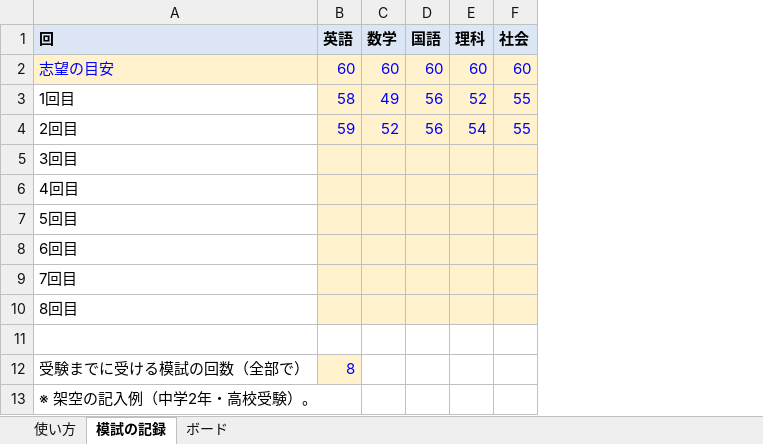
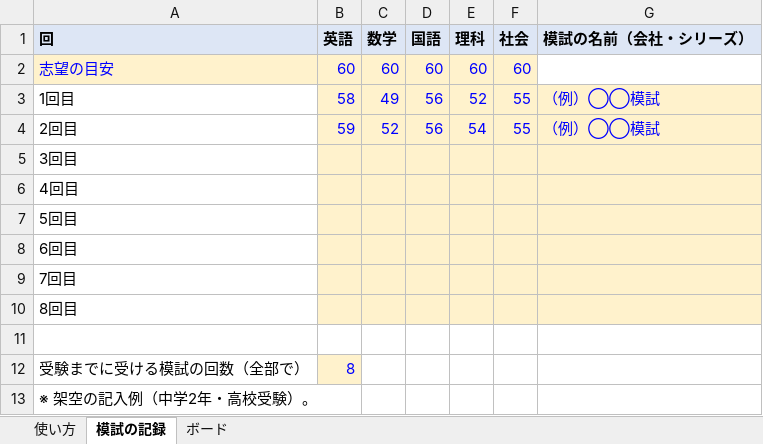
Before and after one commit to junglegym-mikage/ai-business, an Excel workbook: docs/platform/p1-kit/boards/board-04-exam.xlsx, sheet 模試の記録, drawn as a sheet; values as stored, in another font and other column widths than the file's, no borders; the diff names each change by its address in the sheet, - before the commit and + after, or states it on an @@ line.

```diff
--- a/docs/platform/p1-kit/boards/board-04-exam.xlsx (sheet 模試の記録)
+++ b/docs/platform/p1-kit/boards/board-04-exam.xlsx (sheet 模試の記録)
+column G (模試の名前（会社・シリーズ）), rows 3-4: （例）◯◯模試 | （例）◯◯模試
```
Also changed, not shown: sheet ボード, charts or pictures, docs/platform/p1-kit/boards/board-01-business.xlsx, docs/platform/p1-kit/boards/board-02-money.xlsx, 4 other files.
